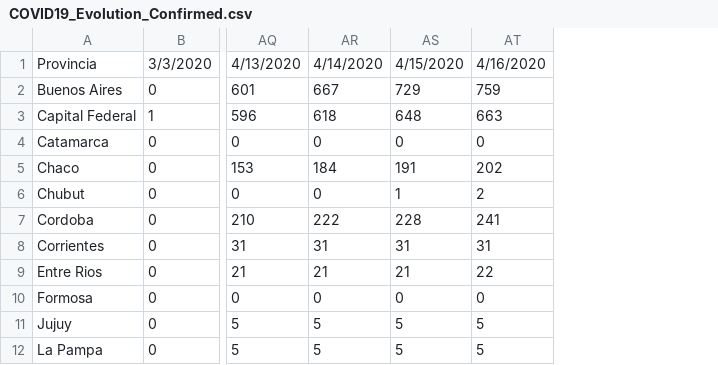
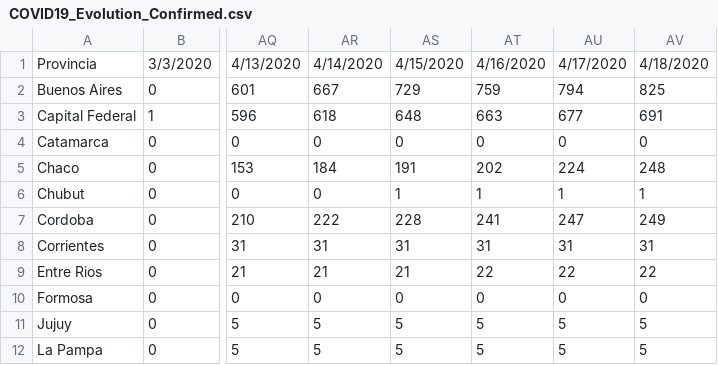
Before and after one commit to Comunidad-Programadores-contra-Covid-19/data-analysis, a CSV file: data/Data_CSV/COVID19_Evolution_Confirmed.csv, drawn as a sheet; only a part is shown, gaps mark what is left out; the diff names each change by its address in the sheet, - before the commit and + after, or states it on an @@ line.

```diff
--- a/data/Data_CSV/COVID19_Evolution_Confirmed.csv
+++ b/data/Data_CSV/COVID19_Evolution_Confirmed.csv
+column AU, rows 1-12: 4/17/2020 | 794 | 677 | 0 | 224 | 1 | 247 | 31 | 22 | 0 | 5 | 5
+column AV, rows 1-12: 4/18/2020 | 825 | 691 | 0 | 248 | 1 | 249 | 31 | 22 | 0 | 5 | 5
-AT6: 2
+AT6: 1
```
Also changed, not shown: data/Data_CSV/COVID19_Confirmed.csv, 7 other files.
